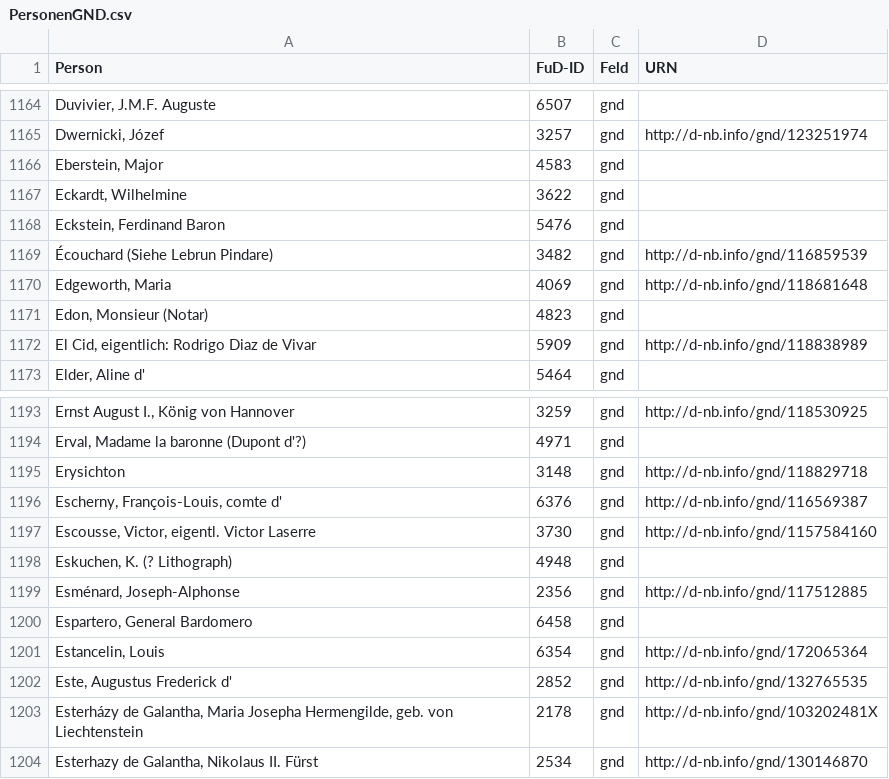
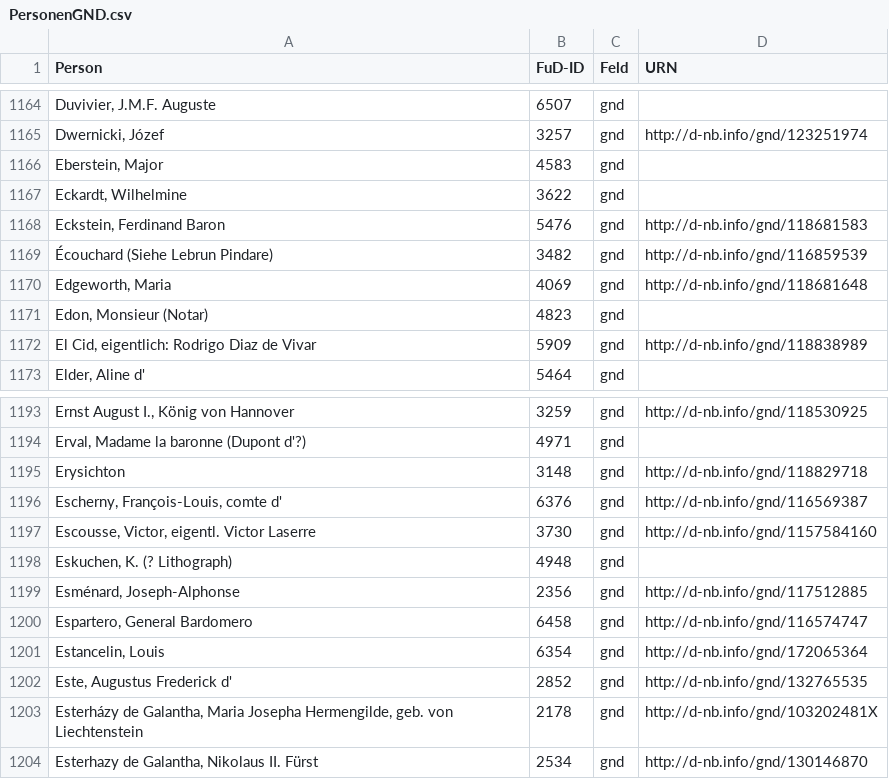
Before and after one commit to dhi-digital-humanities/constance-de-salm, a CSV file: Fud_Tables/PersonenGND.csv, drawn as a sheet; only a part is shown, gaps mark what is left out; the diff names each change by its address in the sheet, - before the commit and + after, or states it on an @@ line.

```diff
--- a/Fud_Tables/PersonenGND.csv
+++ b/Fud_Tables/PersonenGND.csv
-D1168 (URN): (empty)
+D1168 (URN): http://d-nb.info/gnd/118681583
-D1200 (URN): (empty)
+D1200 (URN): http://d-nb.info/gnd/116574747
```
Also changed, not shown: Fud_Tables/PersonenALLID.csv, Fud_Tables/PersonenVIAF.csv, 3 other files.
